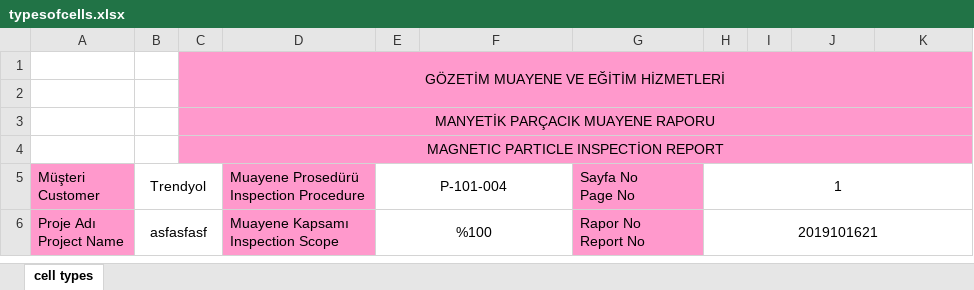
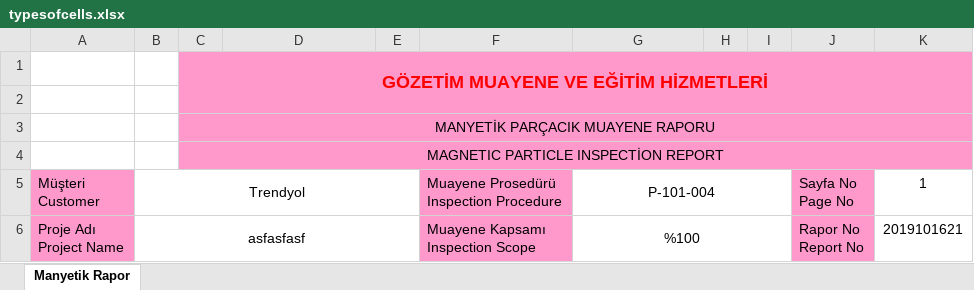
Before and after one commit to Lastroke/Ege-Uzma-Proje, an Excel workbook: typesofcells.xlsx, sheet Manyetik Rapor, drawn as a sheet; only a part is shown; values as stored, in another font and other column widths than the file's, no borders; charts and pictures not drawn; ↵ is a line break in a cell; the diff covers the shown part only; the diff names each change by its address in the sheet, - before the commit and + after, or states it on an @@ line.

```diff
--- a/typesofcells.xlsx (sheet Manyetik Rapor)
+++ b/typesofcells.xlsx (sheet Manyetik Rapor)
-sheet tab: cell types
+sheet tab: Manyetik Rapor
@@ C1 bold: off → on, text colour: black → #FF0000, text size: larger @@
-B5:C5 merged
+B5:E5 merged
-D5: Muayene Prosedürü ↵ Inspection Procedure
+D5: (empty)
-D5:D6 fill: #FF99CC
+D5:D6 fill: none
-E5: P-101-004
+E5: (empty)
-E5:F5 merged
-F5: (empty)
+F5: Muayene Prosedürü ↵ Inspection Procedure
-F5:F6 fill: none
+F5:F6 fill: #FF99CC
-G5: Sayfa No ↵ Page No
+G5: P-101-004
@@ G5:G6 fill: #FF99CC → none, alignment: left → center @@
+G5:I5 merged
-H5: 1
+H5: (empty)
-H5:K5 merged
-J5: (empty)
+J5: Sayfa No ↵ Page No
-J5:J6 fill: none
+J5:J6 fill: #FF99CC
-K5: (empty)
+K5: 1
-B6:C6 merged
+B6:E6 merged
-D6: Muayene Kapsamı ↵ Inspection Scope
+D6: (empty)
-E6: %100
+E6: (empty)
-E6:F6 merged
-F6: (empty)
+F6: Muayene Kapsamı ↵ Inspection Scope
-G6: Rapor No ↵ Report No
+G6: %100
+G6:I6 merged
-H6: 2019101621
+H6: (empty)
-H6:K6 merged
-J6: (empty)
+J6: Rapor No ↵ Report No
-K6: (empty)
+K6: 2019101621
```
Also changed, not shown: 31 edited cells, cell formats and merged cells elsewhere in this sheet, charts or pictures, 1 other file.
